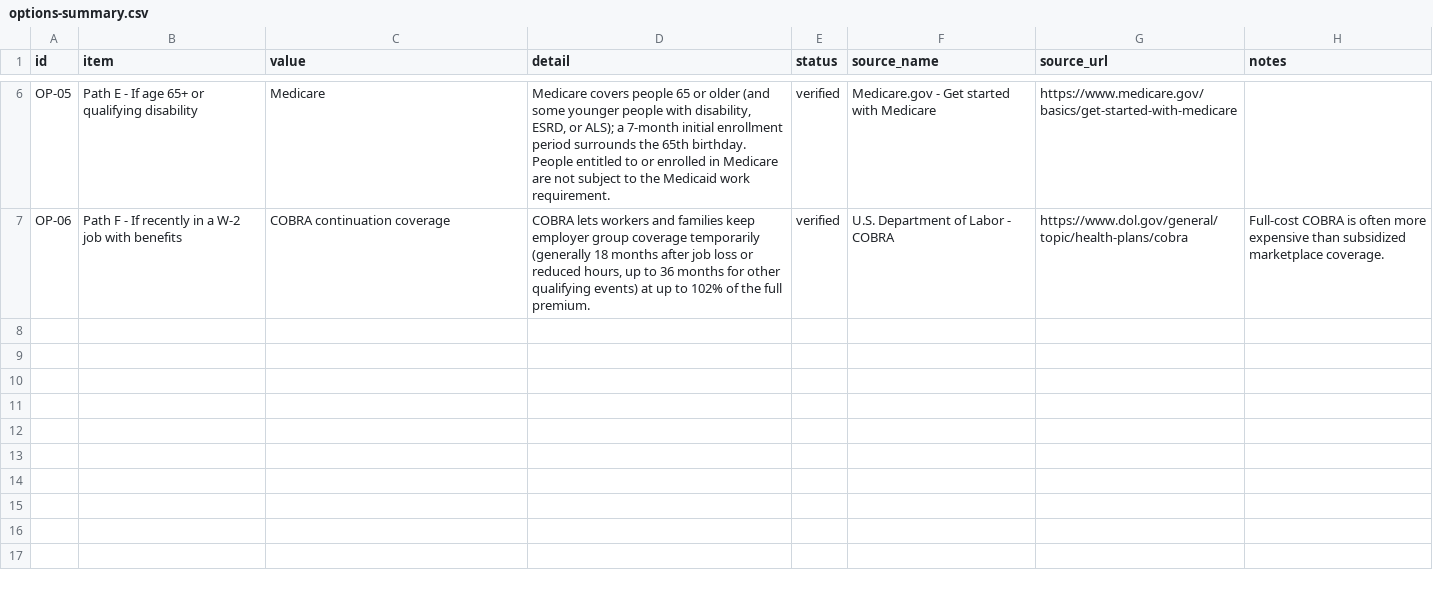
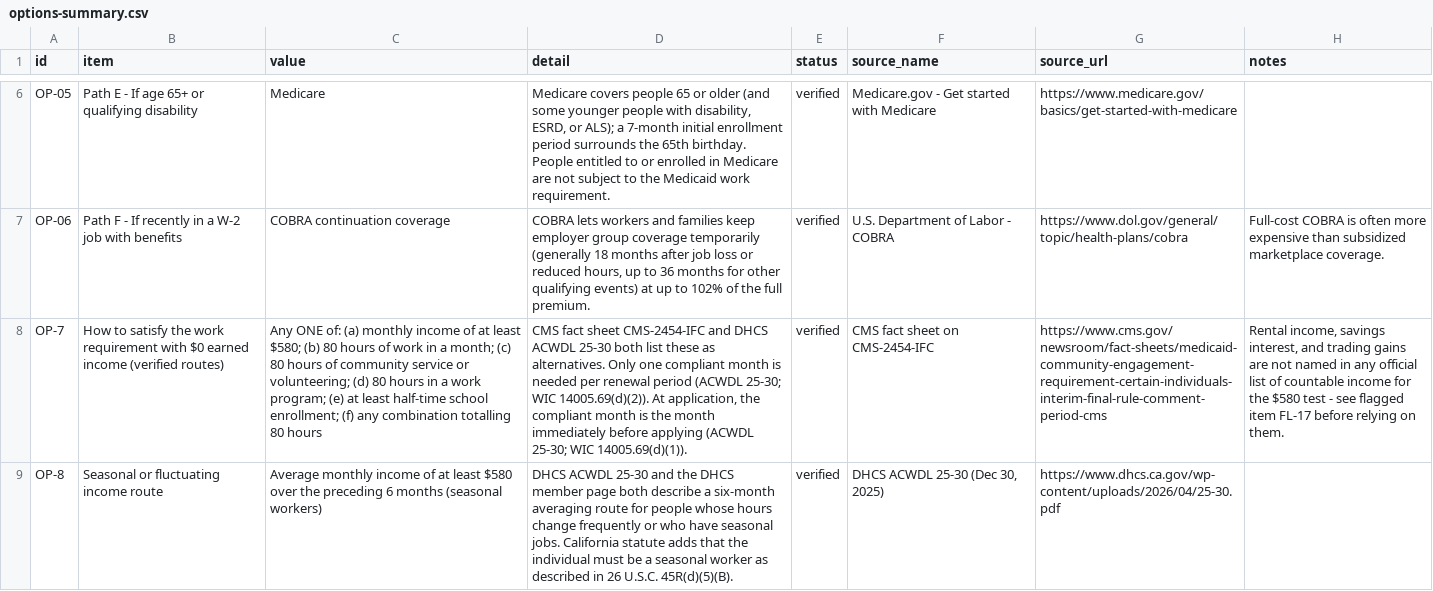
Before and after one commit to buffedlizard55-lab/MaltaProj9, a CSV file: data/options-summary.csv, drawn as a sheet; only a part is shown, gaps mark what is left out; the diff covers the shown part only; the diff names each change by its address in the sheet, - before the commit and + after, or states it on an @@ line.

```diff
--- a/data/options-summary.csv
+++ b/data/options-summary.csv
+row 8: OP-7 | How to satisfy the work requirement with $0 earned income (verified routes) | Any ONE of: (a) monthly income of at least $580; (b) 80 hours of work in a month; (c) 80 hours of community service or volunteering; (d) 80 hours in a work program; (e) at least half-time school enrollment; (f) any combination totalling 80 hours | CMS fact sheet CMS-2454-IFC and DHCS ACWDL 25-30 both list these as alternatives. Only one compliant month is needed per renewal period (ACWDL 25-30; WIC 14005.69(d)(2)). At application, the compliant month is the month immediately before applying (ACWDL 25-30; WIC 14005.69(d)(1)). | verified | CMS fact sheet on CMS-2454-IFC | https://www.cms.gov/newsroom/fact-sheets/medicaid-community-engagement-requirement-certain-individuals-interim-final-rule-comment-period-cms | Rental income, savings interest, and trading gains are not named in any official list of countable income for the $580 test - see flagged item FL-17 before relying on them.
+row 9: OP-8 | Seasonal or fluctuating income route | Average monthly income of at least $580 over the preceding 6 months (seasonal workers) | DHCS ACWDL 25-30 and the DHCS member page both describe a six-month averaging route for people whose hours change frequently or who have seasonal jobs. California statute adds that the individual must be a seasonal worker as described in 26 U.S.C. 45R(d)(5)(B). | verified | DHCS ACWDL 25-30 (Dec 30, 2025) | https://www.dhcs.ca.gov/wp-content/uploads/2026/04/25-30.pdf
```
Also changed, not shown: 1 added row elsewhere in this file, data/income-treatment.csv, data/medi-cal-eligibility.csv, 9 other files.
